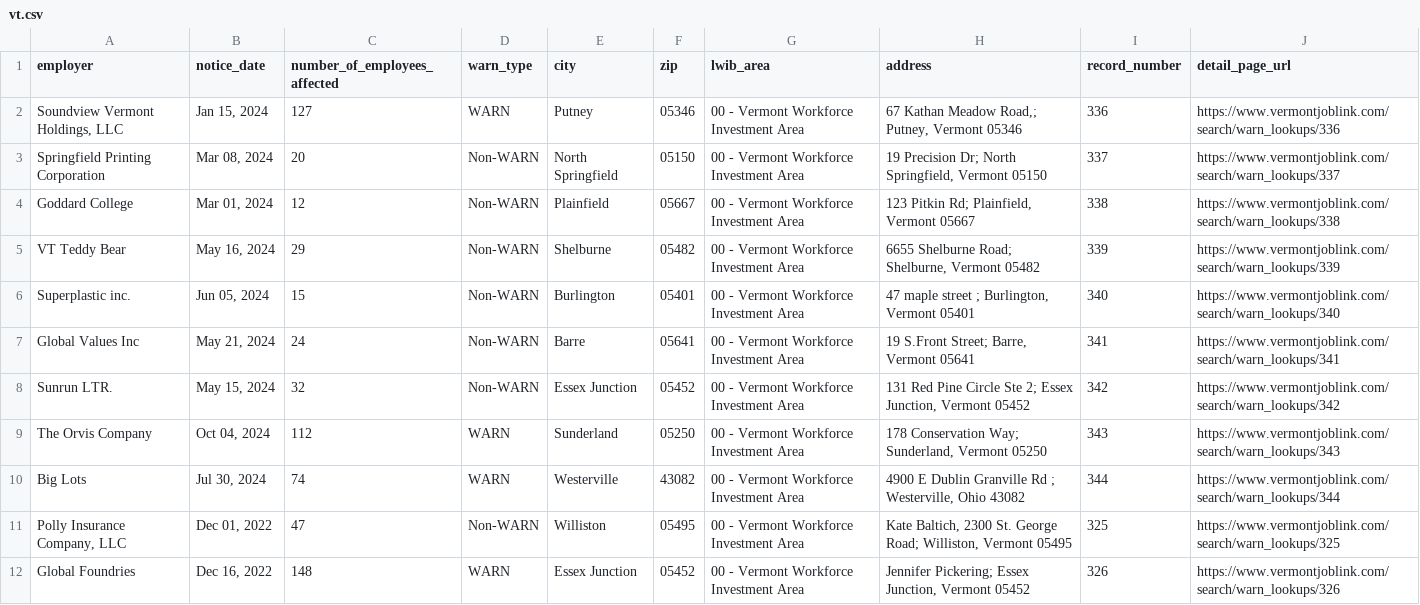
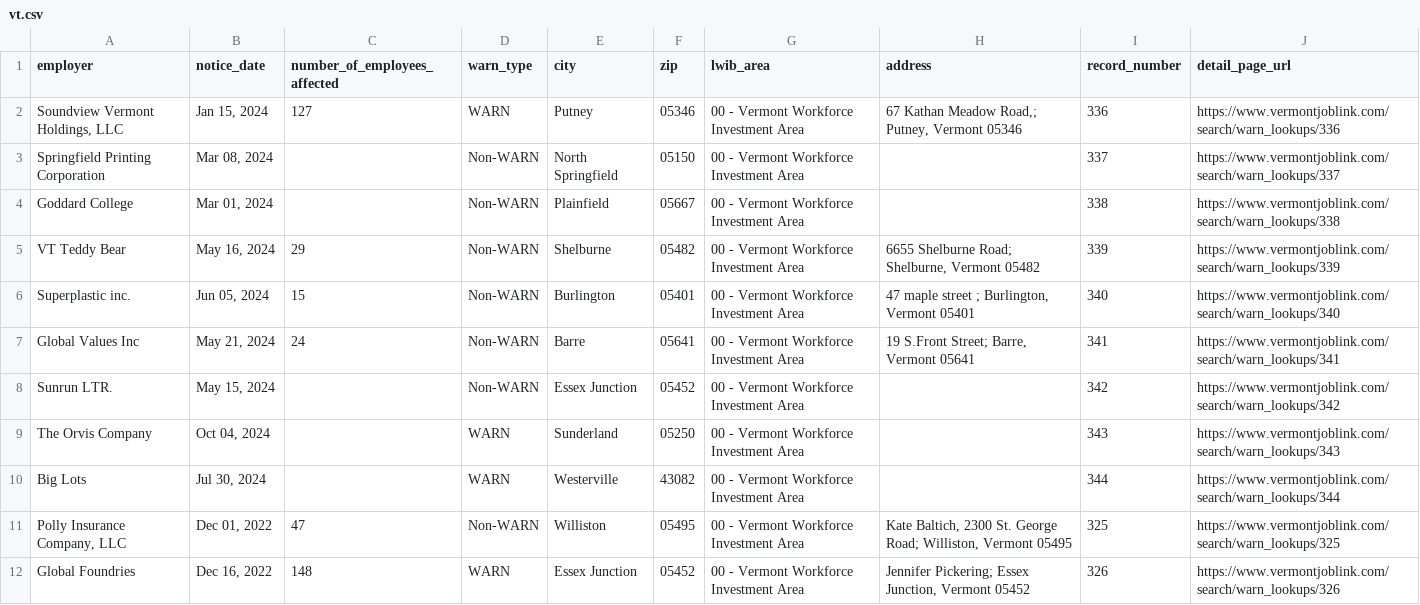
Before and after one commit to biglocalnews/layoff-watch, a CSV file: data/warn-transformer/raw/vt.csv, drawn as a sheet; only a part is shown.

```diff
--- a/data/warn-transformer/raw/vt.csv
+++ b/data/warn-transformer/raw/vt.csv
@@ -2,4 +2,4 @@ employer,notice_date,number_of_employees_affected,warn_type,city,zip,lwib_area,a
 "Soundview Vermont Holdings, LLC","Jan 15, 2024",127,WARN,Putney,05346,00 - Vermont Workforce Investment Area,"67 Kathan Meadow Road,; Putney, Vermont 05346",336,https://www.vermontjoblink.com/search/warn_lookups/336
-Springfield Printing Corporation,"Mar 08, 2024",20,Non-WARN,North Springfield,05150,00 - Vermont Workforce Investment Area,"19 Precision Dr; North Springfield, Vermont 05150",337,https://www.vermontjoblink.com/search/warn_lookups/337
-Goddard College,"Mar 01, 2024",12,Non-WARN,Plainfield,05667,00 - Vermont Workforce Investment Area,"123 Pitkin Rd; Plainfield, Vermont 05667",338,https://www.vermontjoblink.com/search/warn_lookups/338
+Springfield Printing Corporation,"Mar 08, 2024",,Non-WARN,North Springfield,05150,00 - Vermont Workforce Investment Area,,337,https://www.vermontjoblink.com/search/warn_lookups/337
+Goddard College,"Mar 01, 2024",,Non-WARN,Plainfield,05667,00 - Vermont Workforce Investment Area,,338,https://www.vermontjoblink.com/search/warn_lookups/338
 VT Teddy Bear,"May 16, 2024",29,Non-WARN,Shelburne,05482,00 - Vermont Workforce Investment Area,"6655 Shelburne Road; Shelburne, Vermont 05482",339,https://www.vermontjoblink.com/search/warn_lookups/339
@@ -7,5 +7,5 @@ Superplastic inc.,"Jun 05, 2024",15,Non-WARN,Burlington,05401,00 - Vermont Workf
 Global Values Inc,"May 21, 2024",24,Non-WARN,Barre,05641,00 - Vermont Workforce Investment Area,"19 S.Front Street; Barre, Vermont 05641",341,https://www.vermontjoblink.com/search/warn_lookups/341
-Sunrun LTR.,"May 15, 2024",32,Non-WARN,Essex Junction,05452,00 - Vermont Workforce Investment Area,"131 Red Pine Circle Ste 2; Essex Junction, Vermont 05452",342,https://www.vermontjoblink.com/search/warn_lookups/342
-The Orvis Company,"Oct 04, 2024",112,WARN,Sunderland,05250,00 - Vermont Workforce Investment Area,"178 Conservation Way; Sunderland, Vermont 05250",343,https://www.vermontjoblink.com/search/warn_lookups/343
-Big Lots,"Jul 30, 2024",74,WARN,Westerville,43082,00 - Vermont Workforce Investment Area,"4900 E Dublin Granville Rd ; Westerville, Ohio 43082",344,https://www.vermontjoblink.com/search/warn_lookups/344
+Sunrun LTR.,"May 15, 2024",,Non-WARN,Essex Junction,05452,00 - Vermont Workforce Investment Area,,342,https://www.vermontjoblink.com/search/warn_lookups/342
+The Orvis Company,"Oct 04, 2024",,WARN,Sunderland,05250,00 - Vermont Workforce Investment Area,,343,https://www.vermontjoblink.com/search/warn_lookups/343
+Big Lots,"Jul 30, 2024",,WARN,Westerville,43082,00 - Vermont Workforce Investment Area,,344,https://www.vermontjoblink.com/search/warn_lookups/344
 "Polly Insurance Company, LLC","Dec 01, 2022",47,Non-WARN,Williston,05495,00 - Vermont Workforce Investment Area,"Kate Baltich, 2300 St. George Road; Williston, Vermont 05495",325,https://www.vermontjoblink.com/search/warn_lookups/325
```
Also changed, not shown: data/warn-transformer/processed/additions.csv, data/warn-transformer/processed/amendments.csv, 9 other files.
